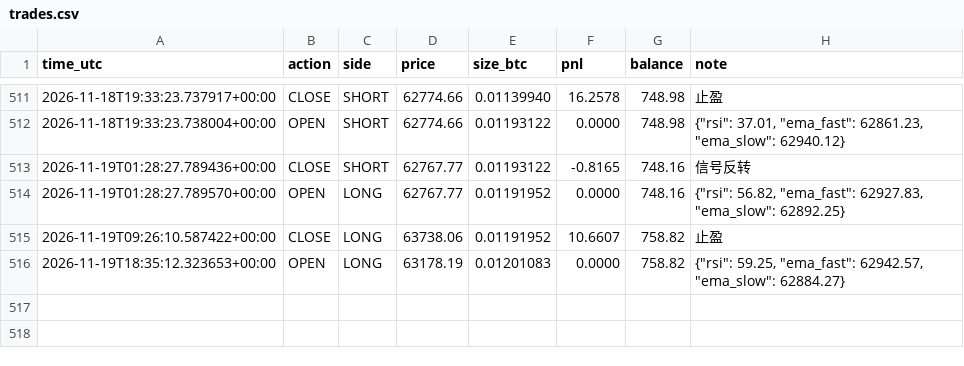
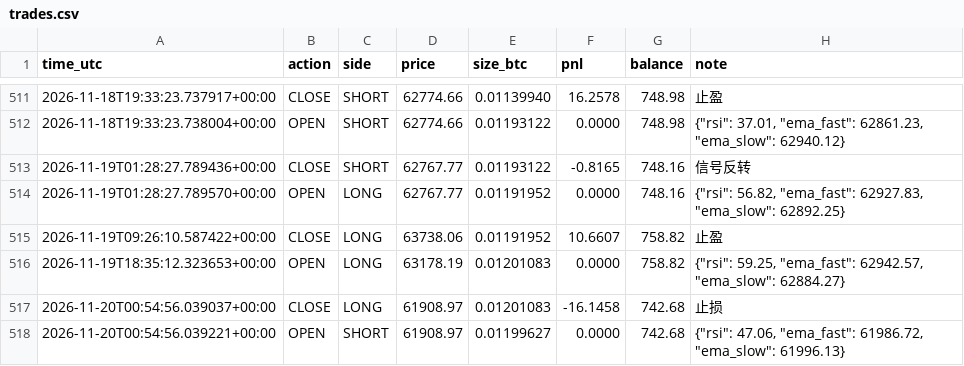
Before and after one commit to kk668900/btc-paper-bot, a CSV file: trades.csv, drawn as a sheet; only a part is shown, gaps mark what is left out; the diff names each change by its address in the sheet, - before the commit and + after, or states it on an @@ line.

```diff
--- a/trades.csv
+++ b/trades.csv
+row 517: 2026-11-20T00:54:56.039037+00:00 | CLOSE | LONG | 61908.97 | 0.01201083 | -16.1458 | 742.68 | 止损
+row 518: 2026-11-20T00:54:56.039221+00:00 | OPEN | SHORT | 61908.97 | 0.01199627 | 0.0000 | 742.68 | {"rsi": 47.06, "ema_fast": 61986.72, "ema_slow": 61996.13}
```
Also changed, not shown: 1 other file.
